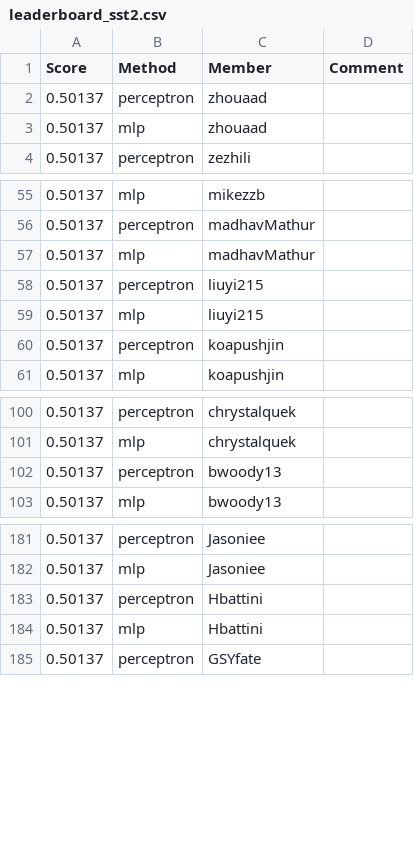
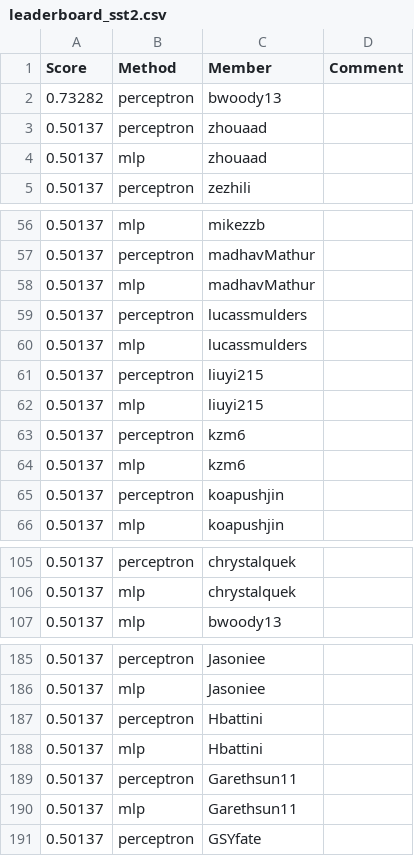
Before and after one commit to cornell-cs5740-sp24/leaderboards, a CSV file: a1/leaderboard_sst2.csv, drawn as a sheet; only a part is shown, gaps mark what is left out; removed rows and columns are numbered as before the commit, all else as after; the diff names each change by its address in the sheet, - before the commit and + after, or states it on an @@ line.

Commit message:
Leaderboard Update

```diff
--- a/a1/leaderboard_sst2.csv
+++ b/a1/leaderboard_sst2.csv
+row 2: 0.73282 | perceptron | bwoody13
+row 59: 0.50137 | perceptron | lucassmulders
+row 60: 0.50137 | mlp | lucassmulders
+row 63: 0.50137 | perceptron | kzm6
+row 64: 0.50137 | mlp | kzm6
-row 102: 0.50137 | perceptron | bwoody13
+row 189: 0.50137 | perceptron | Garethsun11
+row 190: 0.50137 | mlp | Garethsun11
```
